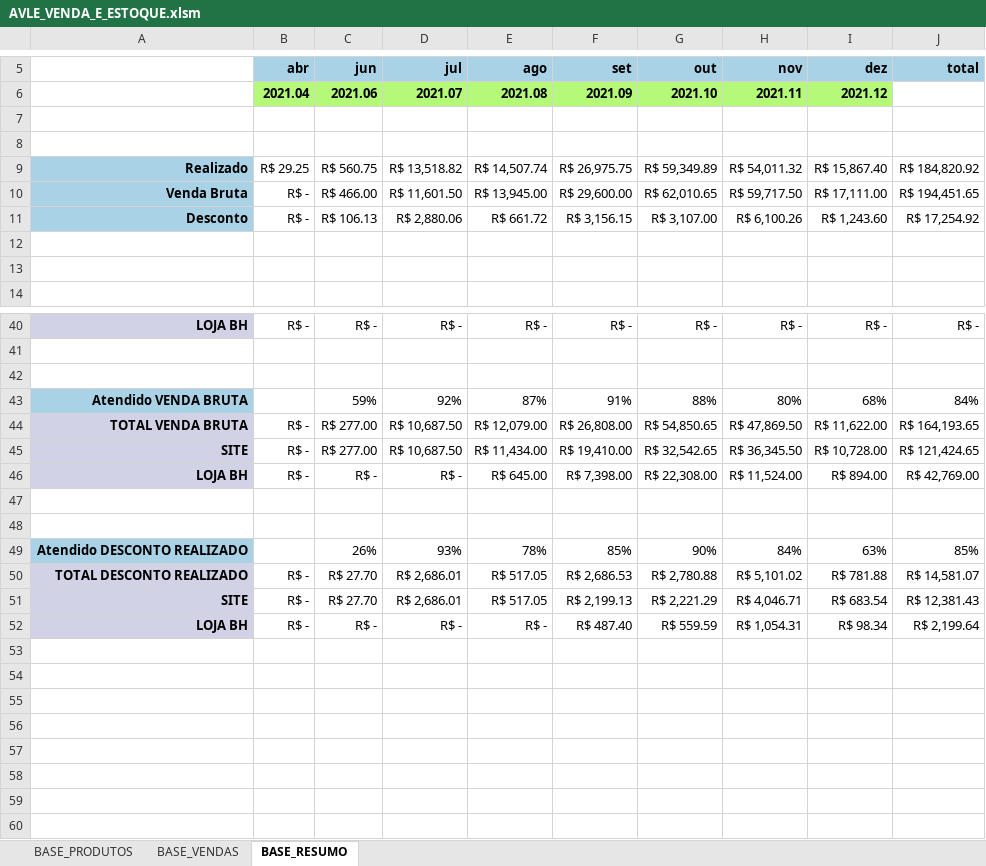
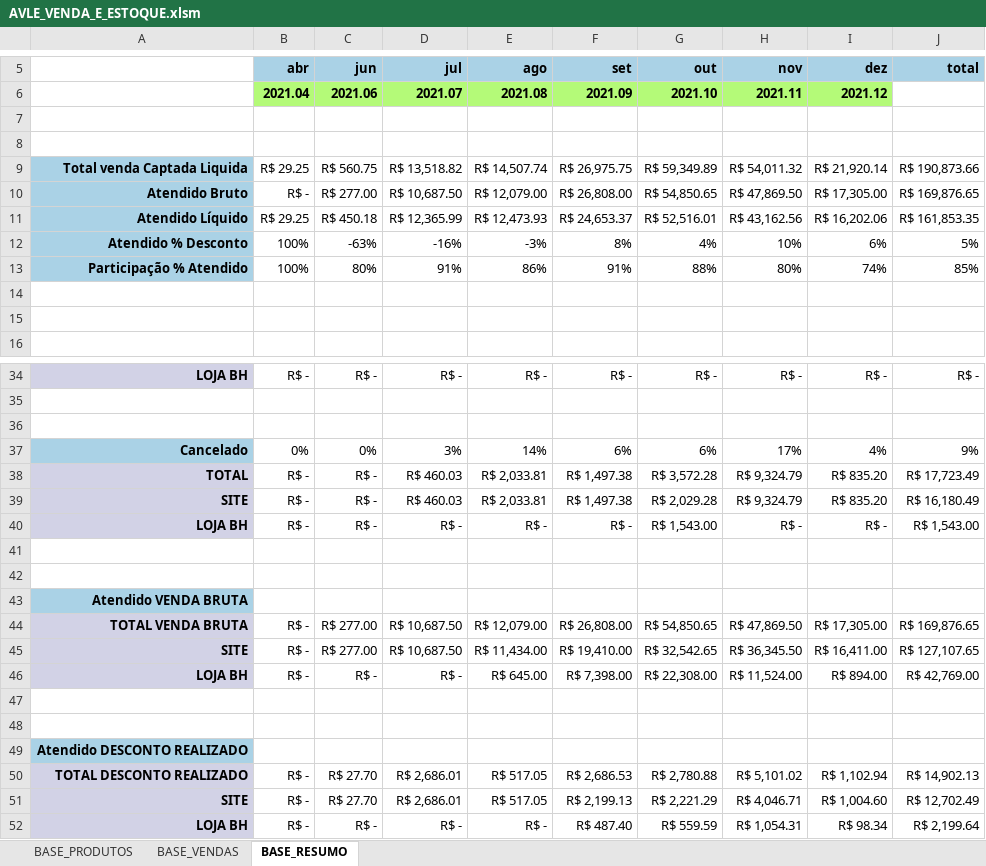
Before and after one commit to ghardoim/working-in-job, an Excel workbook: influir/_bases_/AVLE_VENDA_E_ESTOQUE.xlsm, sheet BASE_RESUMO, drawn as a sheet; only a part is shown, gaps mark what is left out; values as stored, in another font and other column widths than the file's, no borders; charts and pictures not drawn; removed rows and columns are numbered as before the commit, all else as after; the diff covers the shown part only; the diff names each change by its address in the sheet, - before the commit and + after, or states it on an @@ line.

Commit message:
AVLE base_resumo atualizada, bug tipagem corrigido

```diff
--- a/influir/_bases_/AVLE_VENDA_E_ESTOQUE.xlsm (sheet BASE_RESUMO)
+++ b/influir/_bases_/AVLE_VENDA_E_ESTOQUE.xlsm (sheet BASE_RESUMO)
-A9: Realizado
+A9: Total venda Captada Liquida
-I9 (dez): R$ 15,867.40
+I9 (dez): R$ 21,920.14
-J9 (total): R$ 184,820.92
+J9 (total): R$ 190,873.66
-row 10: Venda Bruta | R$ - | R$ 466.00 | R$ 11,601.50 | R$ 13,945.00 | R$ 29,600.00 | R$ 62,010.65 | R$ 59,717.50 | R$ 17,111.00 | R$ 194,451.65
-row 11: Desconto | R$ - | R$ 106.13 | R$ 2,880.06 | R$ 661.72 | R$ 3,156.15 | R$ 3,107.00 | R$ 6,100.26 | R$ 1,243.60 | R$ 17,254.92
+row 10: Atendido Bruto | R$ - | R$ 277.00 | R$ 10,687.50 | R$ 12,079.00 | R$ 26,808.00 | R$ 54,850.65 | R$ 47,869.50 | R$ 17,305.00 | R$ 169,876.65
+row 11: Atendido Líquido | R$ 29.25 | R$ 450.18 | R$ 12,365.99 | R$ 12,473.93 | R$ 24,653.37 | R$ 52,516.01 | R$ 43,162.56 | R$ 16,202.06 | R$ 161,853.35
+row 12: Atendido % Desconto | 100% | -63% | -16% | -3% | 8% | 4% | 10% | 6% | 5%
+row 13: Participação % Atendido | 100% | 80% | 91% | 86% | 91% | 88% | 80% | 74% | 85%
@@ row 31 moved to row 37: Cancelado @@
+row 38: TOTAL | R$ - | R$ - | R$ 460.03 | R$ 2,033.81 | R$ 1,497.38 | R$ 3,572.28 | R$ 9,324.79 | R$ 835.20 | R$ 17,723.49
+row 39: SITE | R$ - | R$ - | R$ 460.03 | R$ 2,033.81 | R$ 1,497.38 | R$ 2,029.28 | R$ 9,324.79 | R$ 835.20 | R$ 16,180.49
@@ row 34 moved to row 40: LOJA BH @@
-row 41: Atendido VENDA BRUTA |  | 59% | 92% | 87% | 91% | 88% | 80% | 68% | 84%
+row 41: (empty)
-A41 fill: #AAD2E6
+A41 fill: none
+row 42: (empty)
+row 43: Atendido VENDA BRUTA
-I44 (dez): R$ 11,622.00
+I44 (dez): R$ 17,305.00
-J44 (total): R$ 164,193.65
+J44 (total): R$ 169,876.65
-I45 (dez): R$ 10,728.00
+I45 (dez): R$ 16,411.00
-J45 (total): R$ 121,424.65
+J45 (total): R$ 127,107.65
-row 49: Atendido DESCONTO REALIZADO |  | 26% | 93% | 78% | 85% | 90% | 84% | 63% | 85%
+row 49: Atendido DESCONTO REALIZADO
-I50 (dez): R$ 781.88
+I50 (dez): R$ 1,102.94
-J50 (total): R$ 14,581.07
+J50 (total): R$ 14,902.13
-I51 (dez): R$ 683.54
+I51 (dez): R$ 1,004.60
-J51 (total): R$ 12,381.43
+J51 (total): R$ 12,702.49
```
Also changed, not shown: 6 removed rows and 11 edited cells elsewhere in this sheet, sheet BASE_VENDAS, sheet BASE_PRODUTOS, 2 other files.
